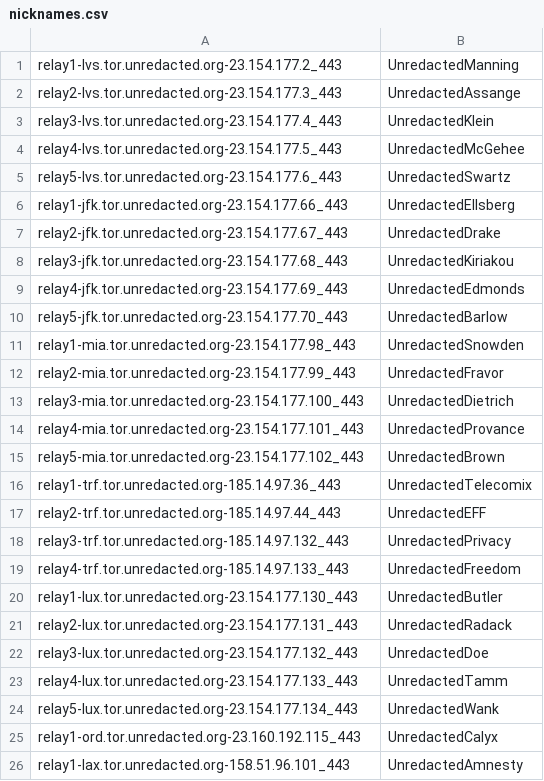
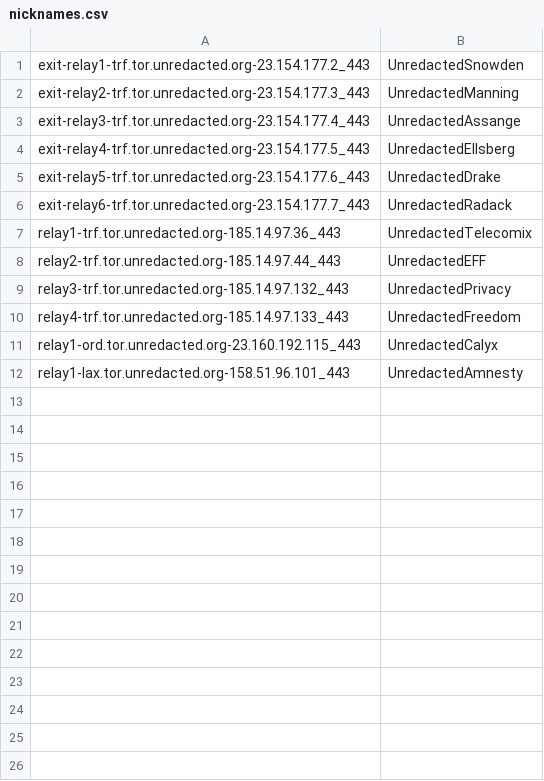
Before and after one commit to unredacted/unredacted-tor-relays, a CSV file: files/nicknames.csv, drawn as a sheet.

Commit message:
New exit relays

```diff
--- a/files/nicknames.csv
+++ b/files/nicknames.csv
@@ -1,16 +1,7 @@
-relay1-lvs.tor.unredacted.org-23.154.177.2_443,UnredactedManning
-relay2-lvs.tor.unredacted.org-23.154.177.3_443,UnredactedAssange
-relay3-lvs.tor.unredacted.org-23.154.177.4_443,UnredactedKlein
-relay4-lvs.tor.unredacted.org-23.154.177.5_443,UnredactedMcGehee
-relay5-lvs.tor.unredacted.org-23.154.177.6_443,UnredactedSwartz
-relay1-jfk.tor.unredacted.org-23.154.177.66_443,UnredactedEllsberg
-relay2-jfk.tor.unredacted.org-23.154.177.67_443,UnredactedDrake
-relay3-jfk.tor.unredacted.org-23.154.177.68_443,UnredactedKiriakou
-relay4-jfk.tor.unredacted.org-23.154.177.69_443,UnredactedEdmonds
-relay5-jfk.tor.unredacted.org-23.154.177.70_443,UnredactedBarlow
-relay1-mia.tor.unredacted.org-23.154.177.98_443,UnredactedSnowden
-relay2-mia.tor.unredacted.org-23.154.177.99_443,UnredactedFravor
-relay3-mia.tor.unredacted.org-23.154.177.100_443,UnredactedDietrich
-relay4-mia.tor.unredacted.org-23.154.177.101_443,UnredactedProvance
-relay5-mia.tor.unredacted.org-23.154.177.102_443,UnredactedBrown
+exit-relay1-trf.tor.unredacted.org-23.154.177.2_443,UnredactedSnowden
+exit-relay2-trf.tor.unredacted.org-23.154.177.3_443,UnredactedManning
+exit-relay3-trf.tor.unredacted.org-23.154.177.4_443,UnredactedAssange
+exit-relay4-trf.tor.unredacted.org-23.154.177.5_443,UnredactedEllsberg
+exit-relay5-trf.tor.unredacted.org-23.154.177.6_443,UnredactedDrake
+exit-relay6-trf.tor.unredacted.org-23.154.177.7_443,UnredactedRadack
 relay1-trf.tor.unredacted.org-185.14.97.36_443,UnredactedTelecomix
@@ -19,7 +10,2 @@ relay3-trf.tor.unredacted.org-185.14.97.132_443,UnredactedPrivacy
 relay4-trf.tor.unredacted.org-185.14.97.133_443,UnredactedFreedom
-relay1-lux.tor.unredacted.org-23.154.177.130_443,UnredactedButler
-relay2-lux.tor.unredacted.org-23.154.177.131_443,UnredactedRadack
-relay3-lux.tor.unredacted.org-23.154.177.132_443,UnredactedDoe
-relay4-lux.tor.unredacted.org-23.154.177.133_443,UnredactedTamm
-relay5-lux.tor.unredacted.org-23.154.177.134_443,UnredactedWank
 relay1-ord.tor.unredacted.org-23.160.192.115_443,UnredactedCalyx
```
Also changed, not shown: 1 other file.
